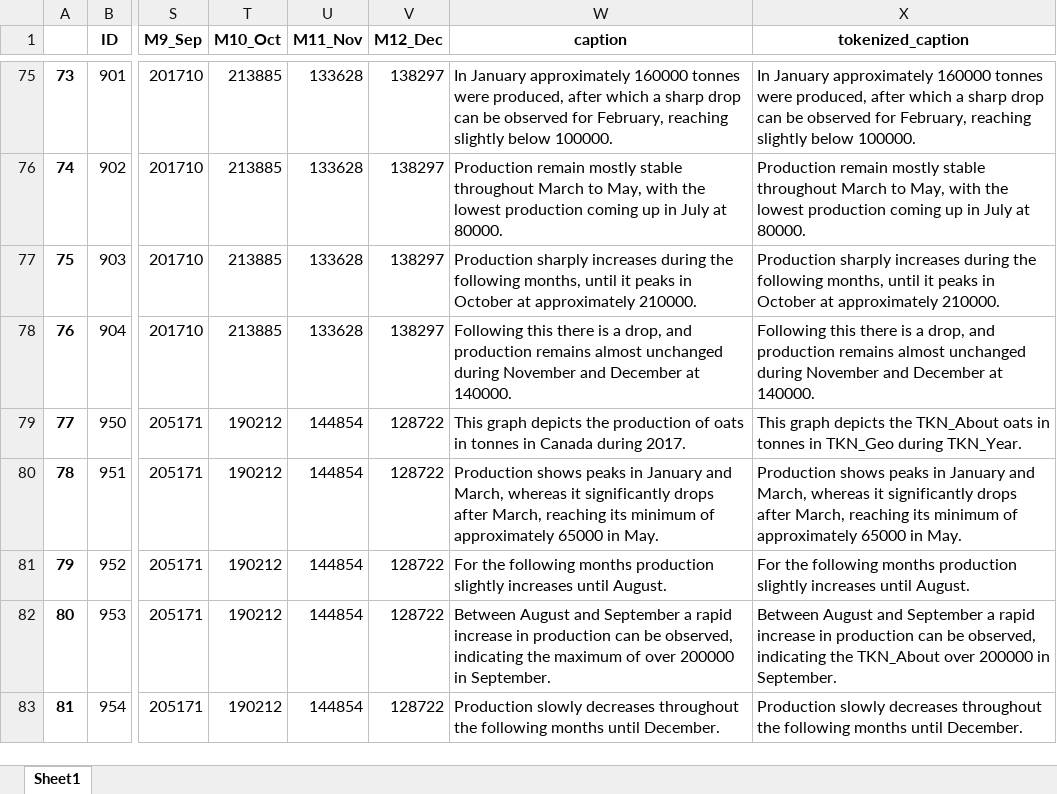
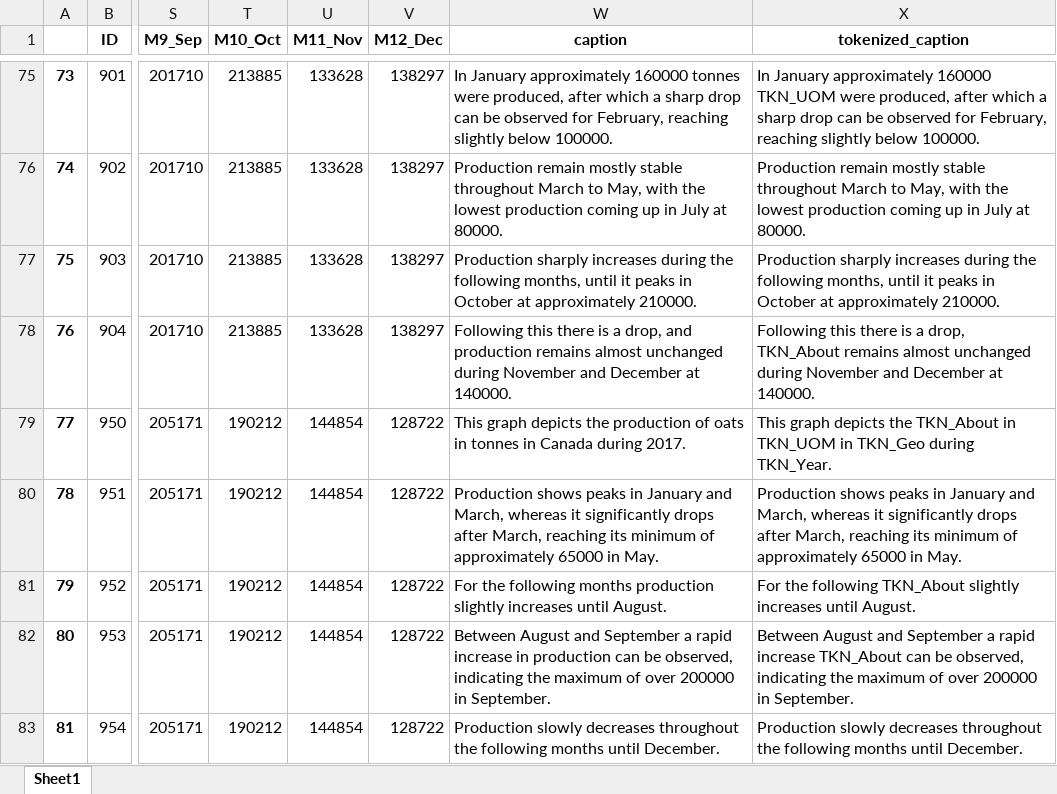
Before and after one commit to Sprea22/NeuralCaptiongSystem_Model-Dataset, an Excel workbook: Dataset/Captions collection/v4_test_captions_collection.xlsx, sheet Sheet1, drawn as a sheet; only a part is shown, gaps mark what is left out; values as stored, in another font and other column widths than the file's, no borders; the diff covers the shown part only; the diff names each change by its address in the sheet, - before the commit and + after, or states it on an @@ line.

```diff
--- a/Dataset/Captions collection/v4_test_captions_collection.xlsx (sheet Sheet1)
+++ b/Dataset/Captions collection/v4_test_captions_collection.xlsx (sheet Sheet1)
-X75 (tokenized_caption): …approximately 160000 tonnes were produced,…
+X75 (tokenized_caption): …approximately 160000 TKN_UOM were produced,…
-X78 (tokenized_caption): …a drop, and production remains almost…
+X78 (tokenized_caption): …a drop, TKN_About remains almost…
-X79 (tokenized_caption): …the TKN_About oats in tonnes in TKN_Geo…
+X79 (tokenized_caption): …the TKN_About in TKN_UOM in TKN_Geo…
-X81 (tokenized_caption): …the following months production slightly increases…
+X81 (tokenized_caption): …the following TKN_About slightly increases…
-X82 (tokenized_caption): …rapid increase in production can be observed, indicating the TKN_About over 200000…
+X82 (tokenized_caption): …rapid increase TKN_About can be observed, indicating the maximum of over 200000…
```
Also changed, not shown: 45 edited cells elsewhere in this sheet, Dataset/Captions collection/v4_train_captions_collection.xlsx, Dataset/Captions collection/v5_train_captions_collection.xlsx, 18 other files.
